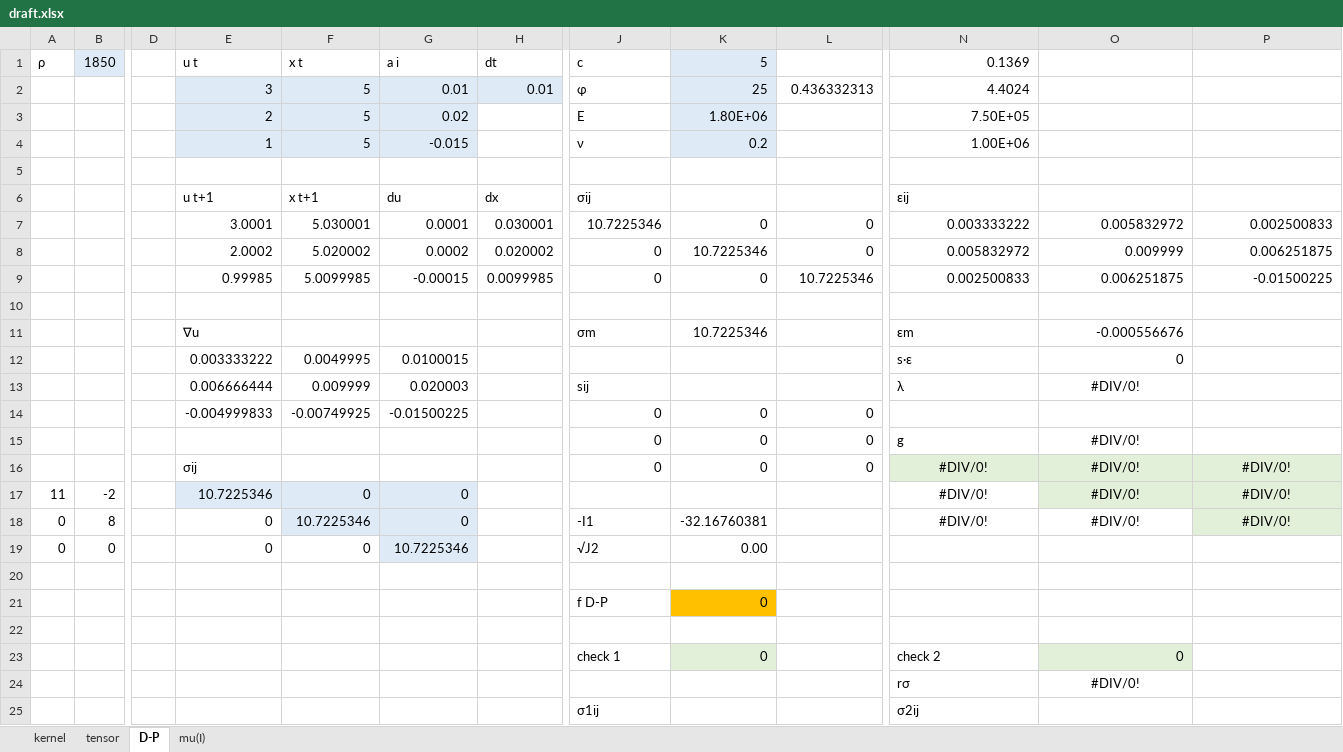
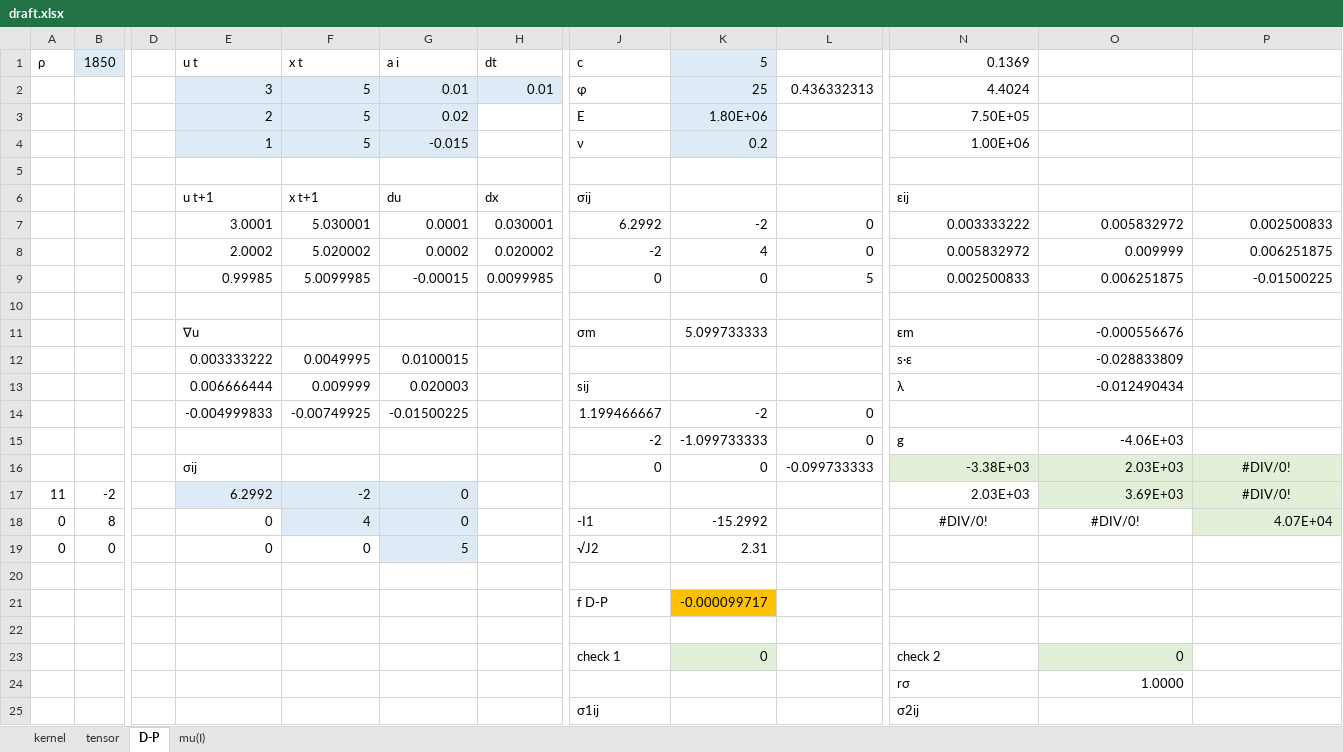
Before and after one commit to Rabmelon/tiSPHi, an Excel workbook: data/draft.xlsx, sheet D-P, drawn as a sheet; only a part is shown, gaps mark what is left out; values as stored, in another font and other column widths than the file's, no borders; charts and pictures not drawn; the diff covers the shown part only; the diff names each change by its address in the sheet, - before the commit and + after, or states it on an @@ line.

```diff
--- a/data/draft.xlsx (sheet D-P)
+++ b/data/draft.xlsx (sheet D-P)
-J7 (c): 10.7225346
+J7 (c): 6.2992
-K7 (5): 0
+K7 (5): -2
-J8 (c): 0
+J8 (c): -2
-K8 (5): 10.7225346
+K8 (5): 4
-L9: 10.7225346
+L9: 5
-K11 (5): 10.7225346
+K11 (5): 5.099733333
-O12: 0
+O12: -0.028833809
-O13: #DIV/0!
+O13: -0.012490434
-O13 alignment: center
+O13 alignment: right
-J14 (c): 0
+J14 (c): 1.199466667
-K14 (5): 0
+K14 (5): -2
-J15 (c): 0
+J15 (c): -2
-K15 (5): 0
+K15 (5): -1.099733333
-O15: #DIV/0!
+O15: -4.06E+03
-O15 alignment: center
+O15 alignment: right
-L16: 0
+L16: -0.099733333
-N16 (0.1369): #DIV/0!
+N16 (0.1369): -3.38E+03
-N16:O17 alignment: center
+N16:O17 alignment: right
-O16: #DIV/0!
+O16: 2.03E+03
-E17 (u t): 10.7225346
+E17 (u t): 6.2992
-F17 (x t): 0
+F17 (x t): -2
-N17 (0.1369): #DIV/0!
+N17 (0.1369): 2.03E+03
-O17: #DIV/0!
+O17: 3.69E+03
-F18 (x t): 10.7225346
+F18 (x t): 4
-K18 (5): -32.16760381
+K18 (5): -15.2992
-P18: #DIV/0!
+P18: 4.07E+04
-P18 alignment: center
+P18 alignment: right
-G19 (a i): 10.7225346
+G19 (a i): 5
-K19 (5): 0.00
+K19 (5): 2.31
-K21 (5): 0
+K21 (5): -0.000099717
-O24: #DIV/0!
+O24: 1.0000
-O24 alignment: center
+O24 alignment: right
```
Also changed, not shown: 4 added rows, 4 removed rows, 15 edited cells and cell formats elsewhere in this sheet, charts or pictures, 2 other files.
